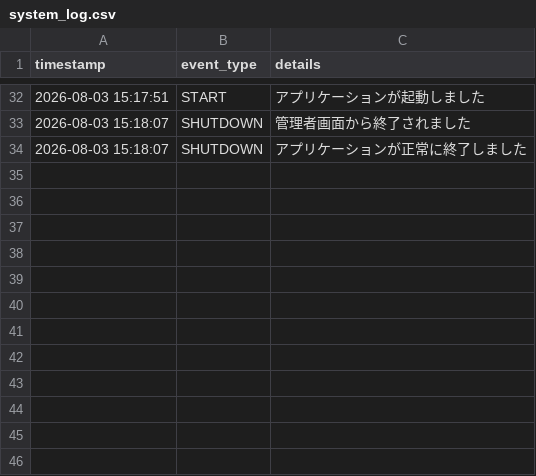
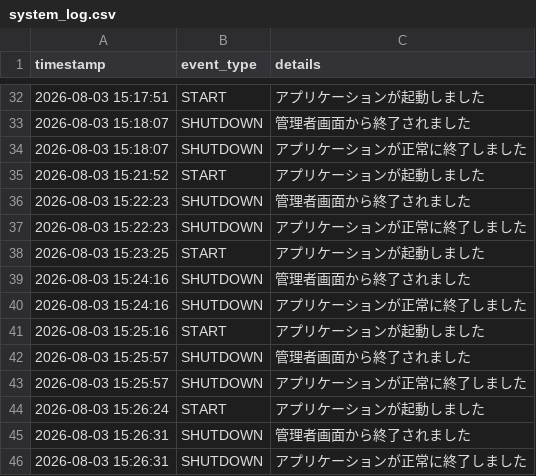
Before and after one commit to LettuceAQ/PBL, a CSV file: logs/system_log.csv, drawn as a sheet; only a part is shown, gaps mark what is left out.

```diff
--- a/logs/system_log.csv
+++ b/logs/system_log.csv
@@ -34 +34,13 @@
 2026-08-03 15:18:07,SHUTDOWN,アプリケーションが正常に終了しました
+2026-08-03 15:21:52,START,アプリケーションが起動しました
+2026-08-03 15:22:23,SHUTDOWN,管理者画面から終了されました
+2026-08-03 15:22:23,SHUTDOWN,アプリケーションが正常に終了しました
+2026-08-03 15:23:25,START,アプリケーションが起動しました
+2026-08-03 15:24:16,SHUTDOWN,管理者画面から終了されました
+2026-08-03 15:24:16,SHUTDOWN,アプリケーションが正常に終了しました
+2026-08-03 15:25:16,START,アプリケーションが起動しました
+2026-08-03 15:25:57,SHUTDOWN,管理者画面から終了されました
+2026-08-03 15:25:57,SHUTDOWN,アプリケーションが正常に終了しました
+2026-08-03 15:26:24,START,アプリケーションが起動しました
+2026-08-03 15:26:31,SHUTDOWN,管理者画面から終了されました
+2026-08-03 15:26:31,SHUTDOWN,アプリケーションが正常に終了しました
```
Also changed, not shown: logs/admin_log.csv, 4 other files.
